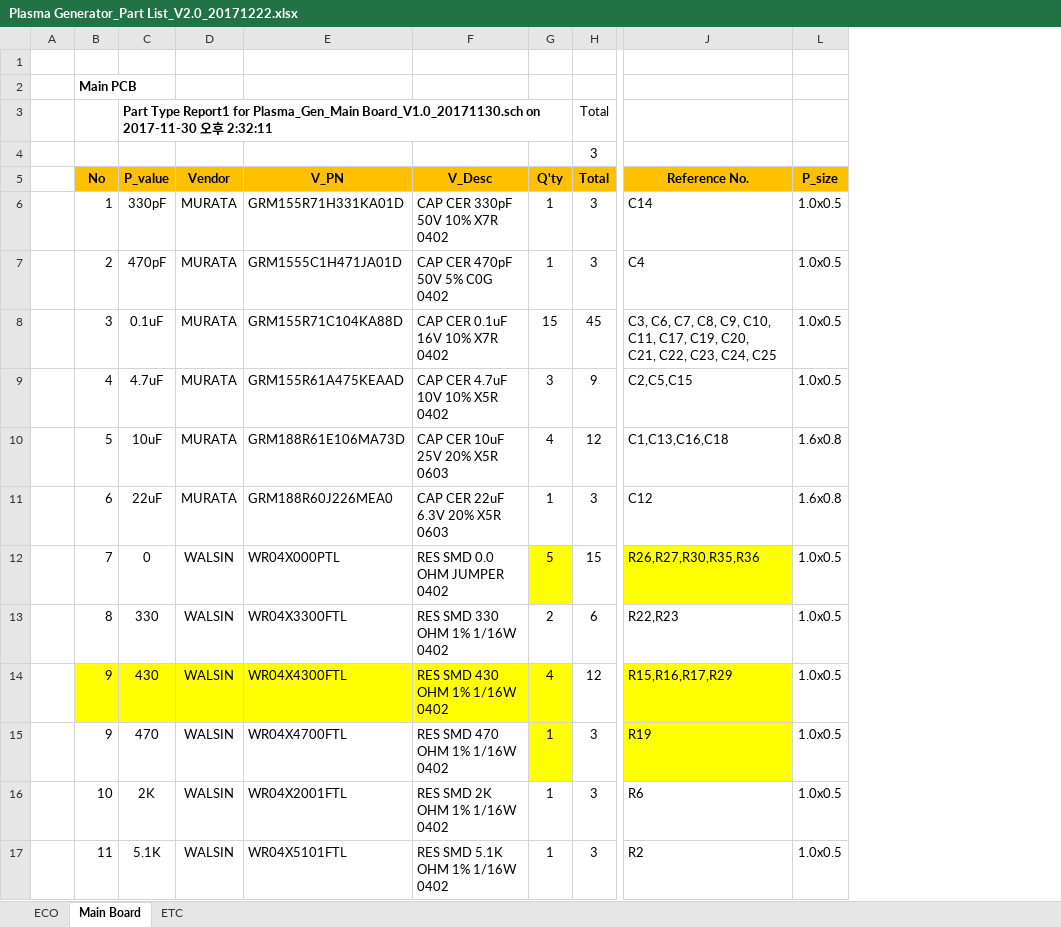
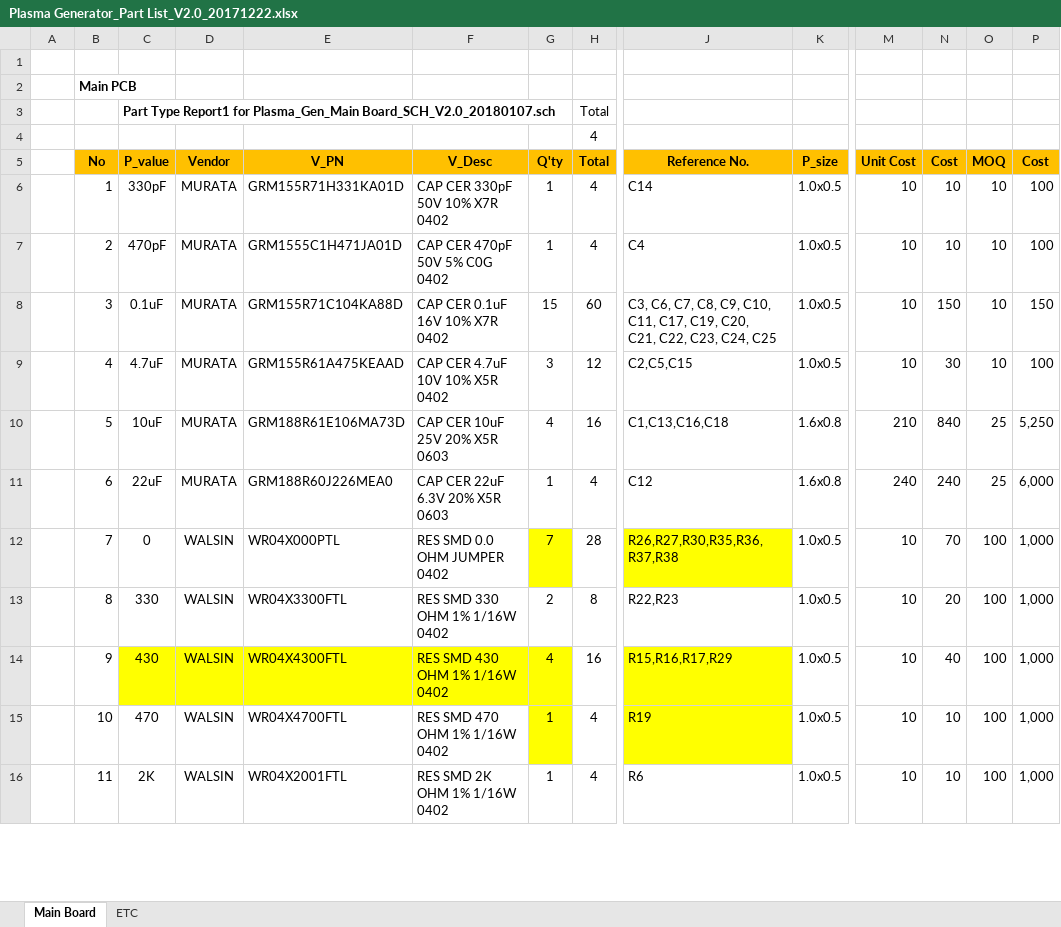
Before and after one commit to ArvidJoung/Plasma_Gen, an Excel workbook: 1_Schematic/V2.0/Plasma Generator_Part List_V2.0_20171222.xlsx, sheet Main Board, drawn as a sheet; only a part is shown, gaps mark what is left out; values as stored, in another font and other column widths than the file's, no borders; removed rows and columns are numbered as before the commit, all else as after; rows hold the shown columns only; the diff covers the shown part only; the diff names each change by its address in the sheet, - before the commit and + after, or states it on an @@ line.

Commit message:
SCH - Part list update Plasma_Gen_Main Board_SCH_V2.0_20180107.sch

```diff
--- a/1_Schematic/V2.0/Plasma Generator_Part List_V2.0_20171222.xlsx (sheet Main Board)
+++ b/1_Schematic/V2.0/Plasma Generator_Part List_V2.0_20171222.xlsx (sheet Main Board)
-sheet tab: ECO
+column M (Unit Cost), rows 6-16: 10 | 10 | 10 | 10 | 210 | 240 | 10 | 10 | 10 | 10 | 10
@@ column N (Cost) unhidden, rows 6-16: 10 | 10 | 150 | 30 | 840 | 240 | 70 | 20 | 40 | 10 | 10 @@
@@ column O (MOQ) unhidden, rows 6-16: 10 | 10 | 10 | 10 | 25 | 25 | 100 | 100 | 100 | 100 | 100 @@
@@ column P (Cost) unhidden, rows 6-16: 100 | 100 | 150 | 100 | 5,250 | 6,000 | 1,000 | 1,000 | 1,000 | 1,000 | 1,000 @@
-C3 (P_value): …for Plasma_Gen_Main Board_V1.0_20171130.sch on 2017-11-30 오후 2:32:11
+C3 (P_value): …for Plasma_Gen_Main Board_SCH_V2.0_20180107.sch
-H4 (Total): 3
+H4 (Total): 4
-H6:H7 (Total): 3
+H6:H7 (Total): 4
-H8 (Total): 45
+H8 (Total): 60
-H9 (Total): 9
+H9 (Total): 12
-H10 (Total): 12
+H10 (Total): 16
-H11 (Total): 3
+H11 (Total): 4
-G12 (Q'ty): 5
+G12 (Q'ty): 7
-H12 (Total): 15
+H12 (Total): 28
-J12 (Reference No.): R26,R27,R30,R35,R36
+J12 (Reference No.): R26,R27,R30,R35,R36,R37,R38
-H13 (Total): 6
+H13 (Total): 8
-B14 fill: #FFFF00
+B14 fill: none
-H14 (Total): 12
+H14 (Total): 16
-row 15:  | 9 | 470 | WALSIN | WR04X4700FTL | RES SMD 470 OHM 1% 1/16W 0402 | 1 | 3 | R19 | 1.0x0.5
-C15 (P_value): 2K
+C15 (P_value): 470
-E15 (V_PN): WR04X2001FTL
+E15 (V_PN): WR04X4700FTL
-F15 (V_Desc): RES SMD 2K OHM 1% 1/16W 0402
+F15 (V_Desc): RES SMD 470 OHM 1% 1/16W 0402
-G15 fill: none
+G15 fill: #FFFF00
-H15:H16 (Total): 3
+H15:H16 (Total): 4
-J15 (Reference No.): R6
+J15 (Reference No.): R19
-J15 fill: none
+J15 fill: #FFFF00
-C16 (P_value): 5.1K
+C16 (P_value): 2K
-E16 (V_PN): WR04X5101FTL
+E16 (V_PN): WR04X2001FTL
-F16 (V_Desc): RES SMD 5.1K OHM 1% 1/16W 0402
+F16 (V_Desc): RES SMD 2K OHM 1% 1/16W 0402
-J16 (Reference No.): R2
+J16 (Reference No.): R6
```
Also changed, not shown: 2 added rows, 1 removed row, 104 edited cells and cell formats elsewhere in this sheet, hidden cells.
